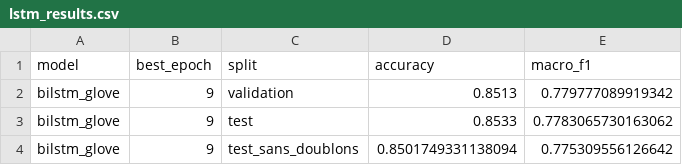
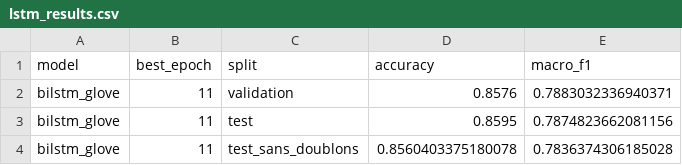
Before and after one commit to saouss-07/ledgar-contract-review, a CSV file: results/tables/lstm_results.csv, drawn as a sheet.

```diff
--- a/results/tables/lstm_results.csv
+++ b/results/tables/lstm_results.csv
@@ -1,4 +1,4 @@
 model,best_epoch,split,accuracy,macro_f1
-bilstm_glove,9,validation,0.8513,0.779777089919342
-bilstm_glove,9,test,0.8533,0.7783065730163062
-bilstm_glove,9,test_sans_doublons,0.8501749331138094,0.775309556126642
+bilstm_glove,11,validation,0.8576,0.7883032336940371
+bilstm_glove,11,test,0.8595,0.7874823662081156
+bilstm_glove,11,test_sans_doublons,0.8560403375180078,0.7836374306185028
```
Also changed, not shown: results/predictions/lstm_test.csv, results/predictions/lstm_validation.csv, 6 other files.
